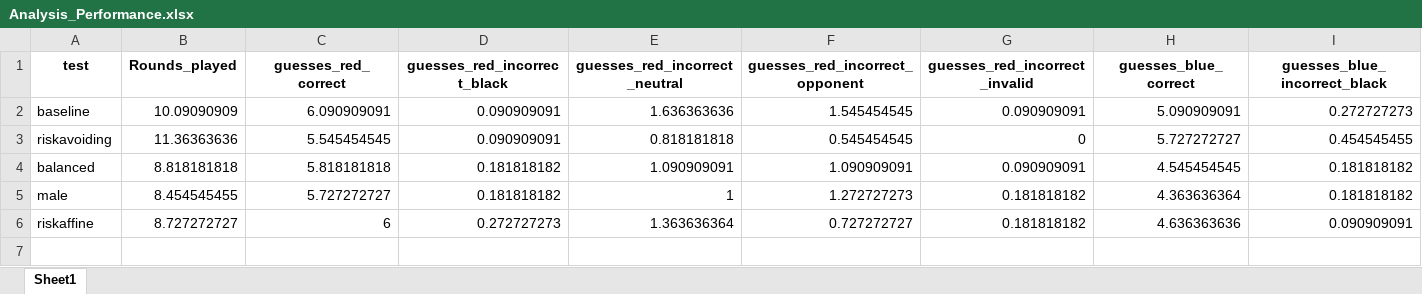
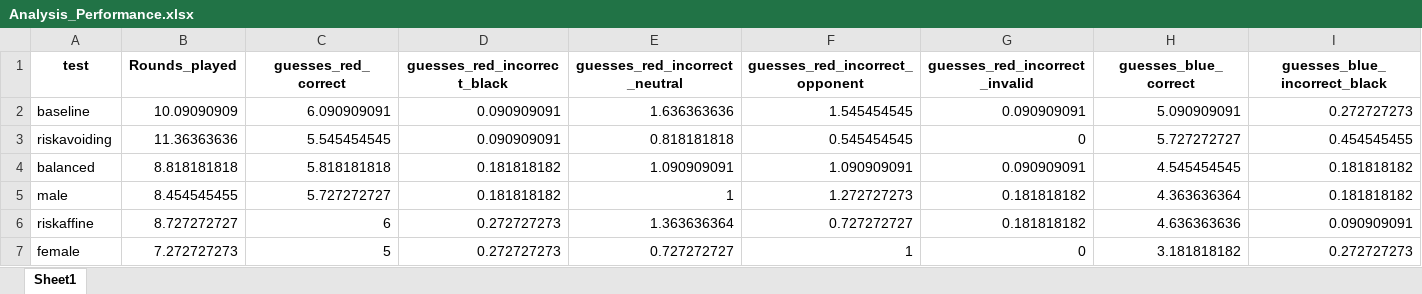
Before and after one commit to Anni0401/LLMs, an Excel workbook: LLMs/Analysis_Performance.xlsx, sheet Sheet1, drawn as a sheet; only a part is shown; values as stored, in another font and other column widths than the file's, no borders; rows hold the shown columns only; the diff names each change by its address in the sheet, - before the commit and + after, or states it on an @@ line.

Commit message:
Run female

```diff
--- a/LLMs/Analysis_Performance.xlsx (sheet Sheet1)
+++ b/LLMs/Analysis_Performance.xlsx (sheet Sheet1)
+row 7: female | 7.272727273 | 5 | 0.272727273 | 0.727272727 | 1 | 0 | 3.181818182 | 0.272727273
```
Also changed, not shown: 2 other files.
